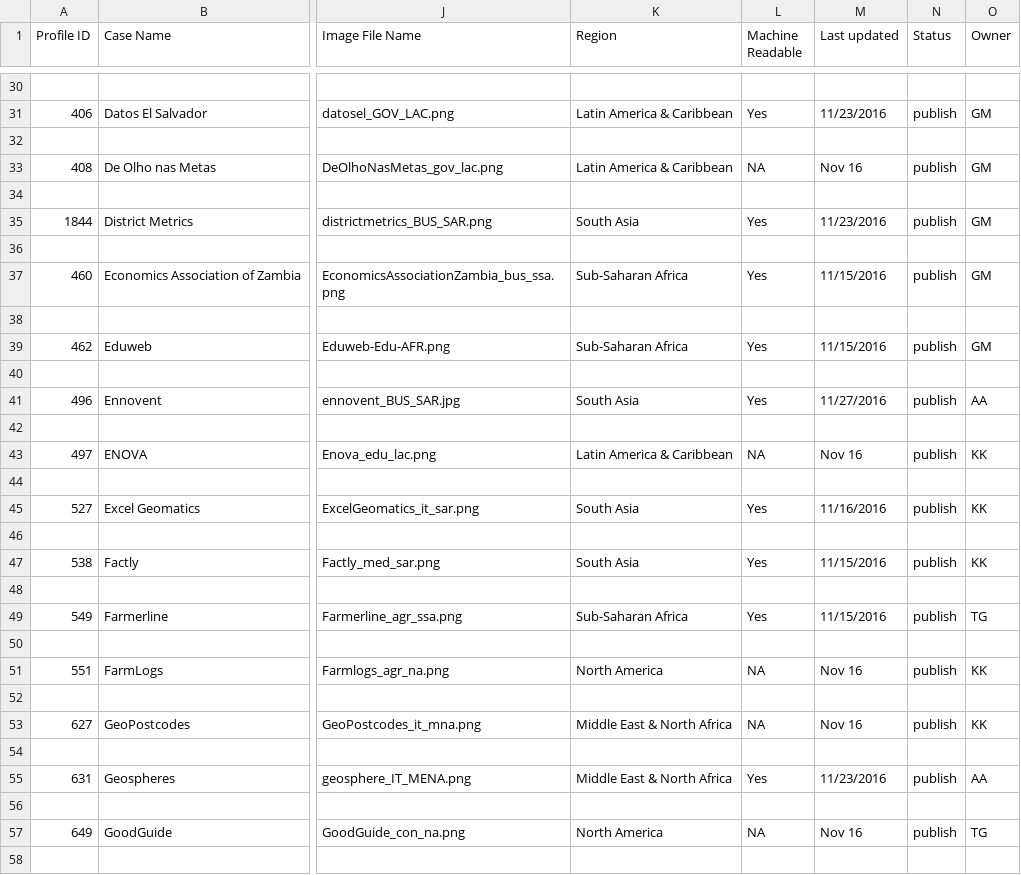
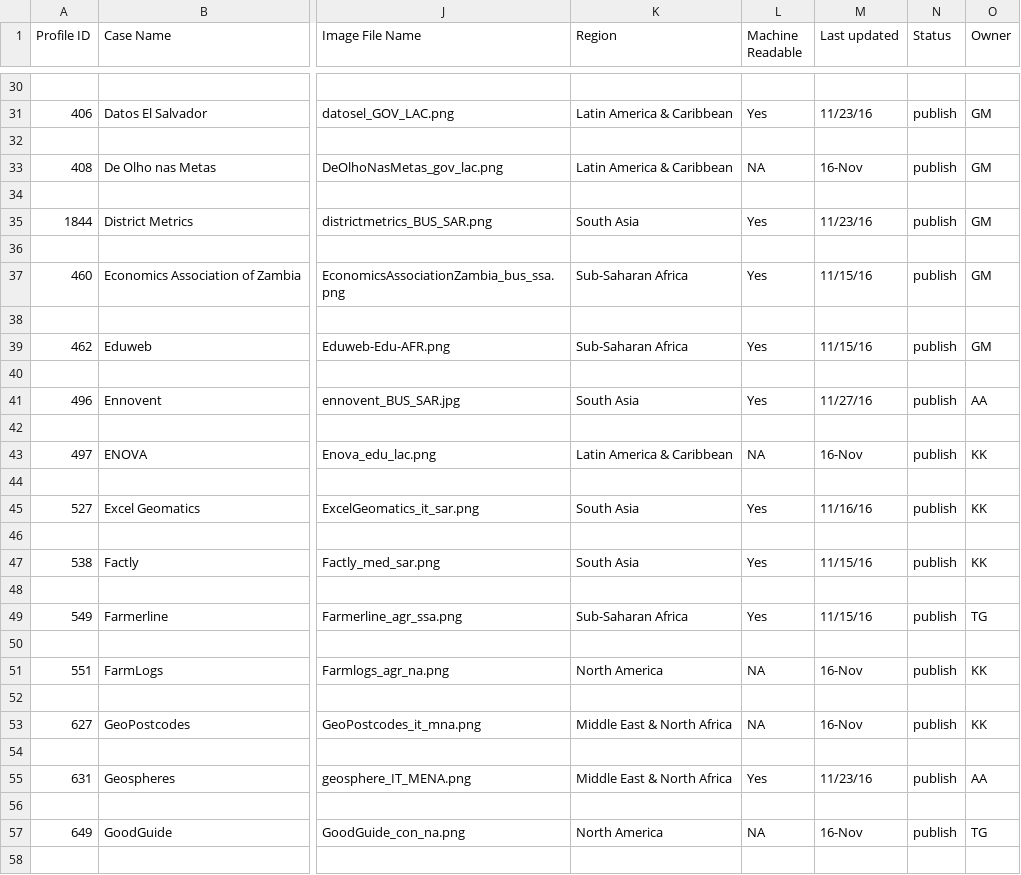
Before and after one commit to OpenDataEnterprise/impact-map, a CSV file: html/js-custom/usecase/UseCaseData.csv, drawn as a sheet; only a part is shown, gaps mark what is left out; the diff covers the shown part only; the diff names each change by its address in the sheet, - before the commit and + after, or states it on an @@ line.

```diff
--- a/html/js-custom/usecase/UseCaseData.csv
+++ b/html/js-custom/usecase/UseCaseData.csv
-M31 (Last updated): 11/23/2016
+M31 (Last updated): 11/23/16
-M33 (Last updated): Nov 16
+M33 (Last updated): 16-Nov
-M35 (Last updated): 11/23/2016
+M35 (Last updated): 11/23/16
-M37 (Last updated): 11/15/2016
+M37 (Last updated): 11/15/16
-M39 (Last updated): 11/15/2016
+M39 (Last updated): 11/15/16
-M41 (Last updated): 11/27/2016
+M41 (Last updated): 11/27/16
-M43 (Last updated): Nov 16
+M43 (Last updated): 16-Nov
-M45 (Last updated): 11/16/2016
+M45 (Last updated): 11/16/16
-M47 (Last updated): 11/15/2016
+M47 (Last updated): 11/15/16
-M49 (Last updated): 11/15/2016
+M49 (Last updated): 11/15/16
-M51 (Last updated): Nov 16
+M51 (Last updated): 16-Nov
-M53 (Last updated): Nov 16
+M53 (Last updated): 16-Nov
-M55 (Last updated): 11/23/2016
+M55 (Last updated): 11/23/16
-M57 (Last updated): Nov 16
+M57 (Last updated): 16-Nov
```
Also changed, not shown: 78 edited cells elsewhere in this file.
